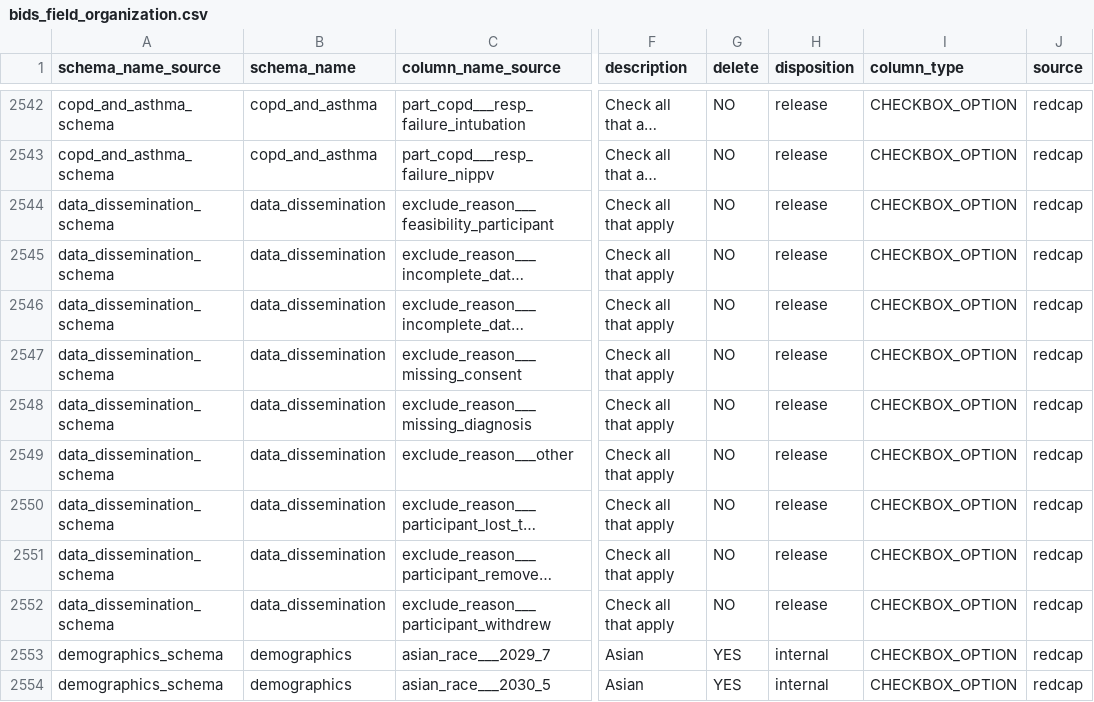
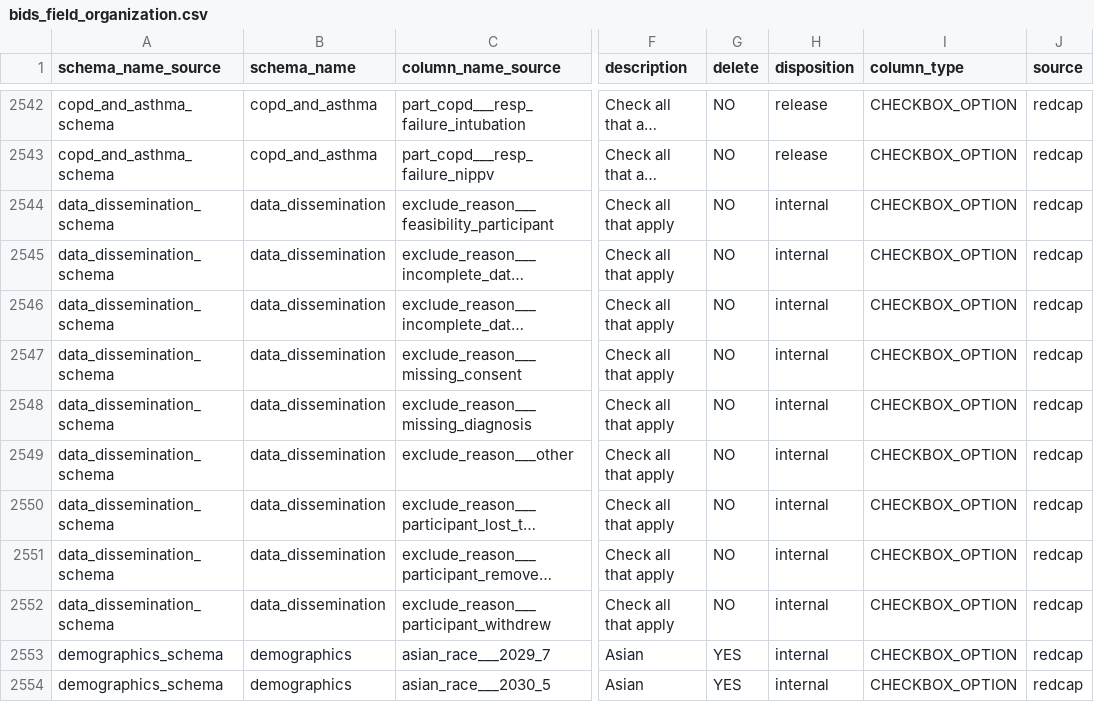
Before and after one commit to sensein/b2aiprep, a CSV file: src/b2aiprep/prepare/resources/bids_field_organization.csv, drawn as a sheet; only a part is shown, gaps mark what is left out; long unchanged cells end in …; the diff names each change by its address in the sheet, - before the commit and + after, or states it on an @@ line.

```diff
--- a/src/b2aiprep/prepare/resources/bids_field_organization.csv
+++ b/src/b2aiprep/prepare/resources/bids_field_organization.csv
-H2544:H2552 (disposition): release
+H2544:H2552 (disposition): internal
```
Also changed, not shown: 1 other file.
